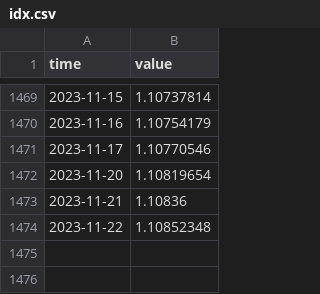
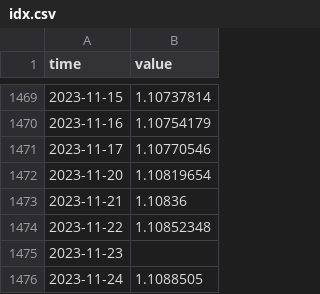
Before and after one commit to opentsi/us.fred.sofr, a CSV file: data-raw/csv/idx.csv, drawn as a sheet; only a part is shown, gaps mark what is left out; the diff names each change by its address in the sheet, - before the commit and + after, or states it on an @@ line.

Commit message:
opentsi full history init

```diff
--- a/data-raw/csv/idx.csv
+++ b/data-raw/csv/idx.csv
+row 1475: 2023-11-23
+row 1476: 2023-11-24 | 1.1088505
```
